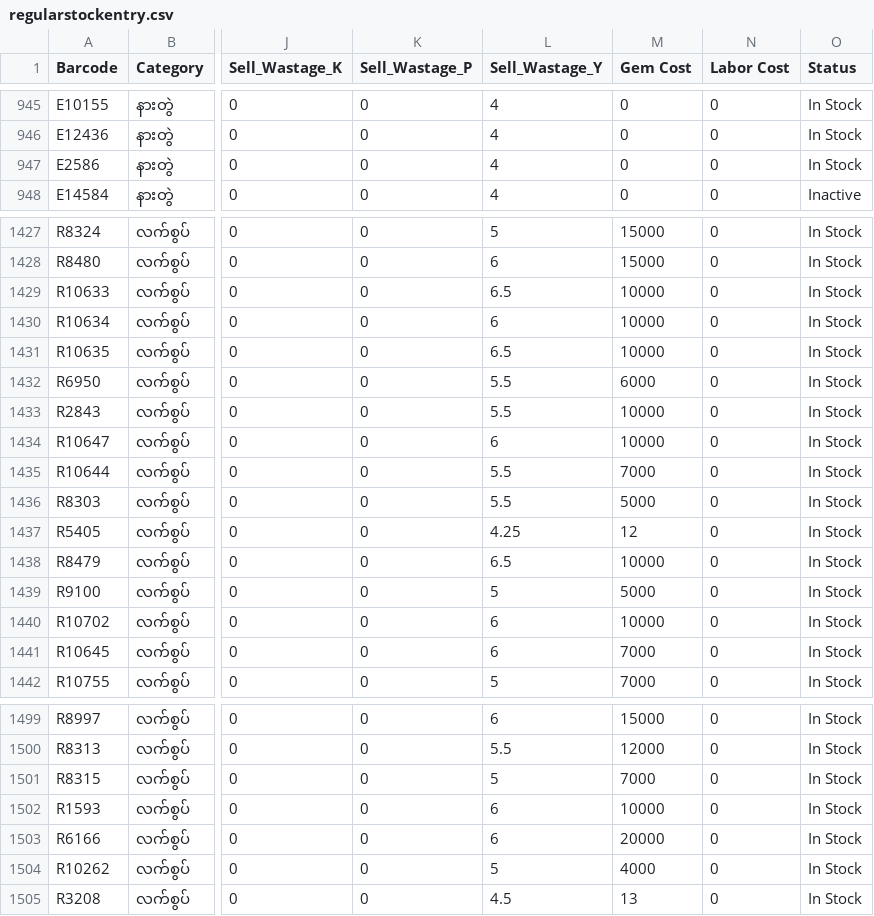
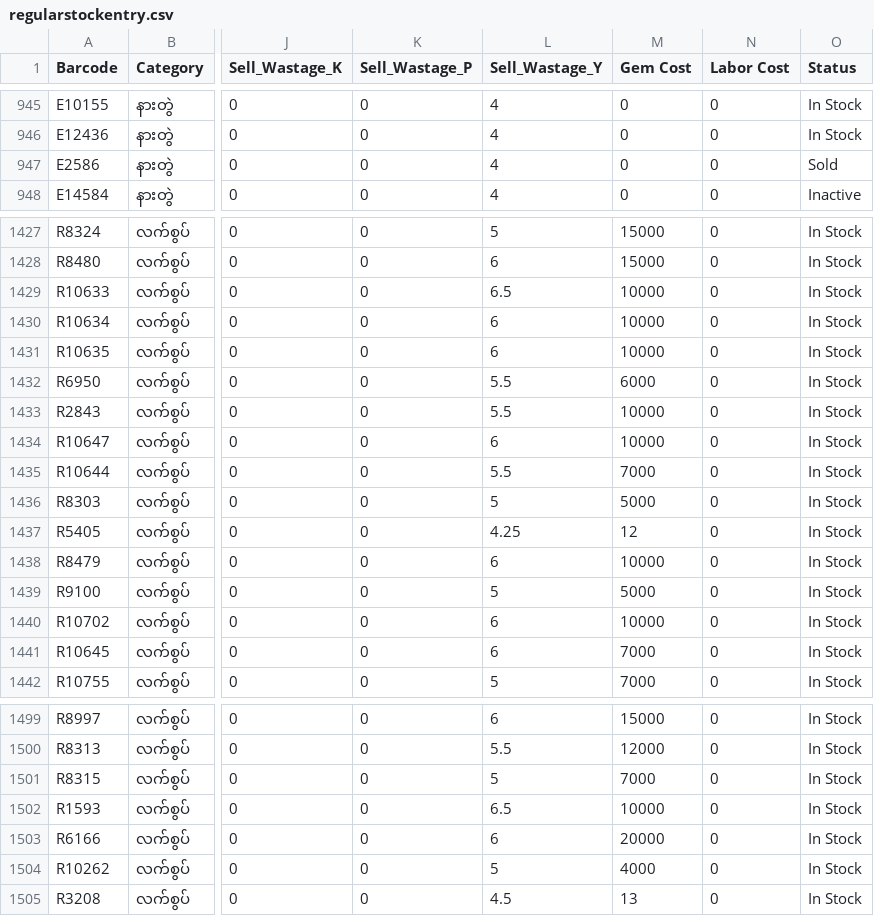
Before and after one commit to Eitaylay/tinyshwesayin, a CSV file: regularstockentry.csv, drawn as a sheet; only a part is shown, gaps mark what is left out; the diff names each change by its address in the sheet, - before the commit and + after, or states it on an @@ line.

Commit message:
Update regularstockentry.csv via uploader

```diff
--- a/regularstockentry.csv
+++ b/regularstockentry.csv
-O947 (Status): In Stock
+O947 (Status): Sold
-L1431 (Sell_Wastage_Y): 6.5
+L1431 (Sell_Wastage_Y): 6
-L1436 (Sell_Wastage_Y): 5.5
+L1436 (Sell_Wastage_Y): 5
-L1438 (Sell_Wastage_Y): 6.5
+L1438 (Sell_Wastage_Y): 6
-L1502 (Sell_Wastage_Y): 6
+L1502 (Sell_Wastage_Y): 6.5
```
